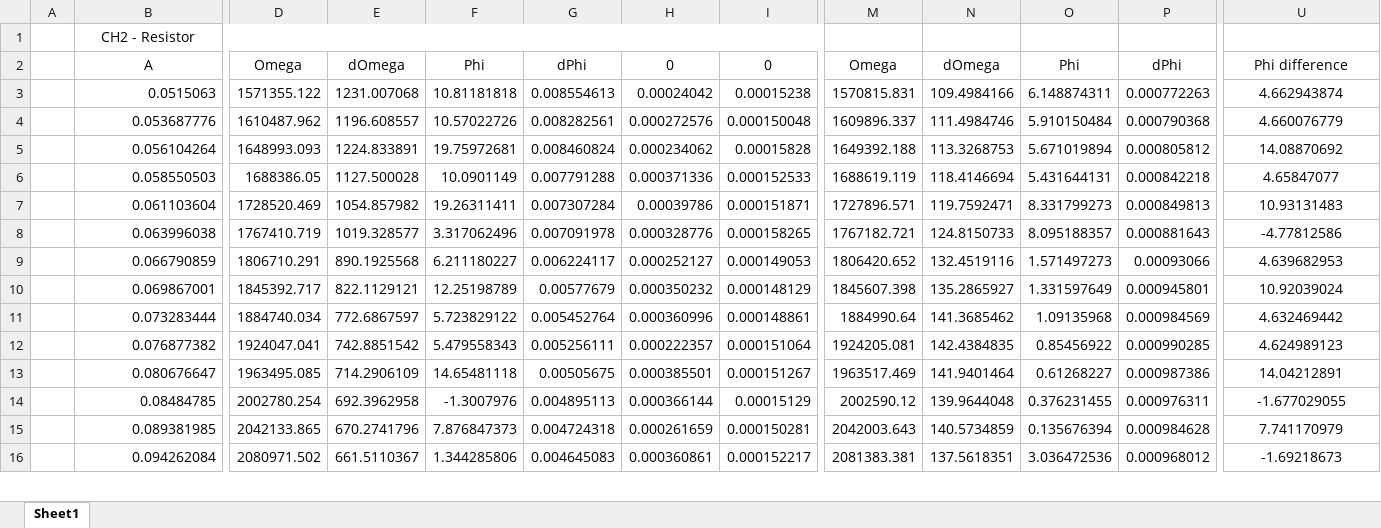
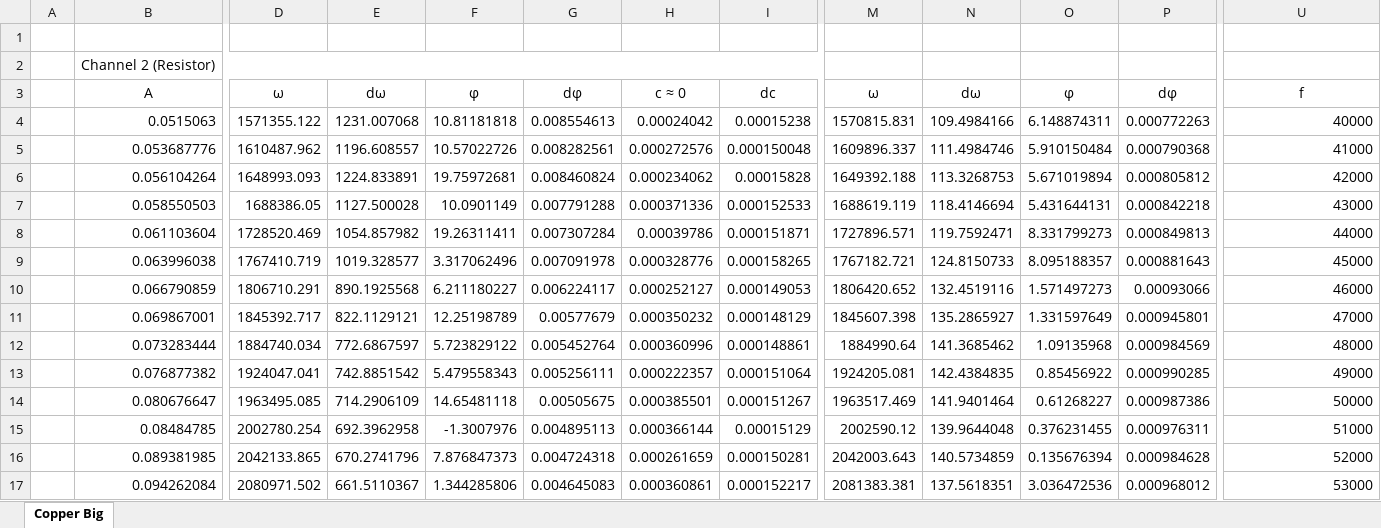
Before and after one commit to Eagle-719/VeriGudGame, an Excel workbook: Measurements/Results/Copper_Big_results.xlsx, sheet Copper Big, drawn as a sheet; only a part is shown, gaps mark what is left out; values as stored, in another font and other column widths than the file's, no borders; charts and pictures not drawn; removed rows and columns are numbered as before the commit, all else as after; rows hold the shown columns only; the diff covers the shown part only; the diff names each change by its address in the sheet, - before the commit and + after, or states it on an @@ line.

```diff
--- a/Measurements/Results/Copper_Big_results.xlsx (sheet Copper Big)
+++ b/Measurements/Results/Copper_Big_results.xlsx (sheet Copper Big)
-sheet tab: Sheet1
+sheet tab: Copper Big
-row 1:  | CH2 - Resistor
+row 1: (empty)
-B1:I1 merged
+row 2:  | Channel 2 (Resistor)
-D3: Omega
+D3: ω
-E3: dOmega
+E3: dω
-F3: Phi
+F3: φ
-G3: dPhi
+G3: dφ
-H3: 0
+H3: c ≈ 0
-I3: 0
+I3: dc
-M3: Omega
+M3: ω
-N3: dOmega
+N3: dω
-O3: Phi
+O3: φ
-P3: dPhi
+P3: dφ
-U3: Phi difference
+U3: f
-U4:U17 alignment: center
+U4:U17 alignment: right
-U4: 4.662943874
+U4: 40000
-U5: 4.660076779
+U5: 41000
-U6: 14.08870692
+U6: 42000
-U7: 4.65847077
+U7: 43000
-U8: 10.93131483
+U8: 44000
-U9: -4.77812586
+U9: 45000
-U10: 4.639682953
+U10: 46000
-U11: 10.92039024
+U11: 47000
-U12: 4.632469442
+U12: 48000
-U13: 4.624989123
+U13: 49000
-U14: 14.04212891
+U14: 50000
-U15: -1.677029055
+U15: 51000
-U16: 7.741170979
+U16: 52000
-U17: -1.69218673
+U17: 53000
```
Also changed, not shown: 77 edited cells, cell formats and merged cells elsewhere in this sheet, formulas that keep their value, charts or pictures, Measurements/Results/Aluminium_Solid_results.xlsx, Measurements/Results/Empty_results.xlsx, 6 other files.
